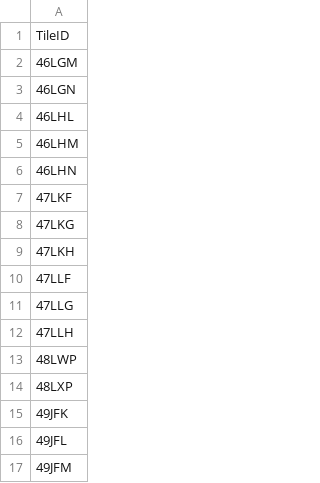
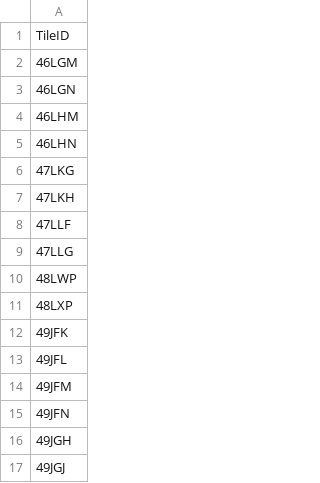
Before and after one commit to eatlas/AU_NESP-MaC-3-17_AIMS_S2-comp, a CSV file: src/data/tile-ids - all tiles.csv, drawn as a sheet; only a part is shown; the shorter side is filled out with more unchanged rows; the diff names each change by its address in the sheet, - before the commit and + after, or states it on an @@ line.

Commit message:
Remove more tile IDs which do not have images in GEE

```diff
--- a/src/data/tile-ids - all tiles.csv
+++ b/src/data/tile-ids - all tiles.csv
-row 4: 46LHL
-row 7: 47LKF
-row 12: 47LLH
```
